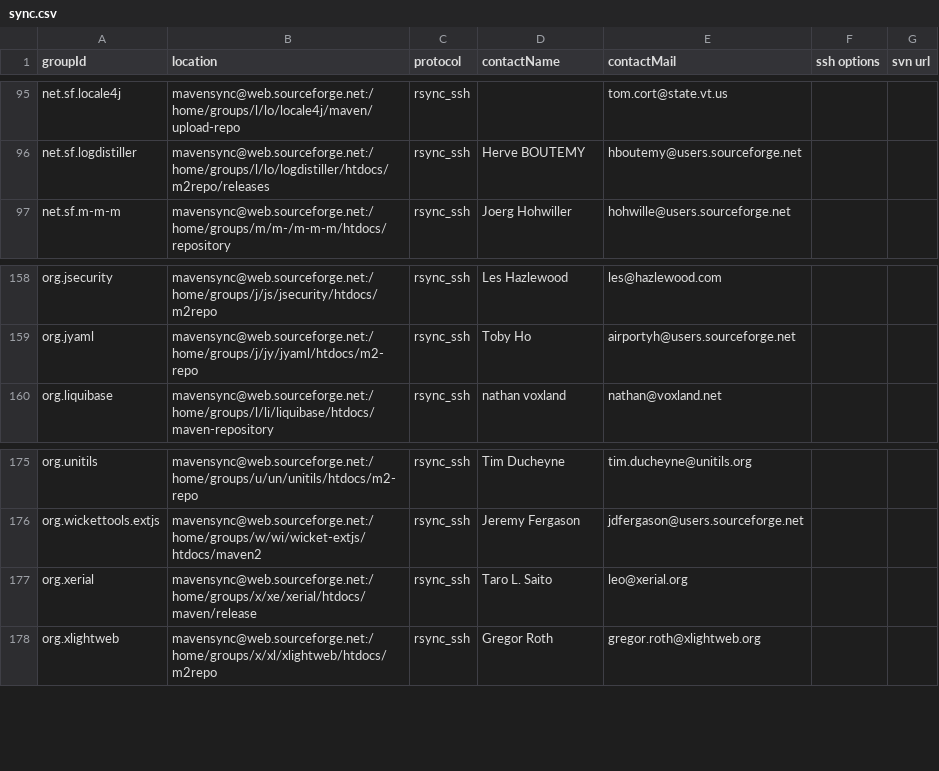
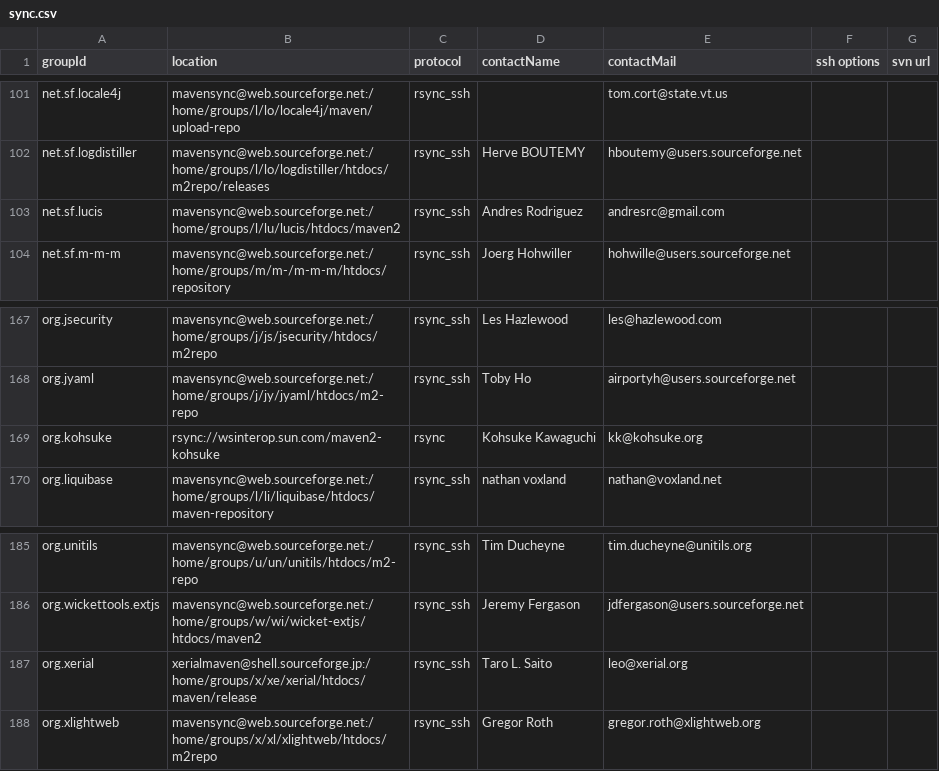
Before and after one commit to apache/maven-repository-tools, a CSV file: src/bin/synchronize/m2-sync/sync.csv, drawn as a sheet; only a part is shown, gaps mark what is left out; the diff covers the shown part only.

Commit message:
[MAVENUPLOAD-2194][MAVENUPLOAD-2204][MAVENUPLOAD-2174][MAVENUPLOAD-2181][MAVENUPLOAD-2191][MAVENUPLOAD-2192][MAVENUPLOAD-2193][MAVENUPLOAD-2176][MAVENUPLOAD-2200][MAVENUPLOAD-2207][MAVENUPLOAD-2216]
git-svn-id: https://svn.apache.org/repos/asf/maven/repository-tools/trunk@699494 13f79535-47bb-0310-9956-ffa450edef68

```diff
--- a/src/bin/synchronize/m2-sync/sync.csv
+++ b/src/bin/synchronize/m2-sync/sync.csv
@@ -96,2 +102,3 @@
 "net.sf.logdistiller","mavensync@web.sourceforge.net:/home/groups/l/lo/logdistiller/htdocs/m2repo/releases","rsync_ssh","Herve BOUTEMY","hboutemy@users.sourceforge.net",,
+"net.sf.lucis","mavensync@web.sourceforge.net:/home/groups/l/lu/lucis/htdocs/maven2","rsync_ssh","Andres Rodriguez","andresrc@gmail.com",,
 "net.sf.m-m-m","mavensync@web.sourceforge.net:/home/groups/m/m-/m-m-m/htdocs/repository","rsync_ssh","Joerg Hohwiller","hohwille@users.sourceforge.net",,
@@ -159,2 +168,3 @@
 "org.jyaml","mavensync@web.sourceforge.net:/home/groups/j/jy/jyaml/htdocs/m2-repo","rsync_ssh","Toby Ho","airportyh@users.sourceforge.net",,
+"org.kohsuke","rsync://wsinterop.sun.com/maven2-kohsuke","rsync","Kohsuke Kawaguchi","kk@kohsuke.org",,
 "org.liquibase","mavensync@web.sourceforge.net:/home/groups/l/li/liquibase/htdocs/maven-repository","rsync_ssh","nathan voxland","nathan@voxland.net",,
@@ -176,3 +186,3 @@
 "org.wickettools.extjs","mavensync@web.sourceforge.net:/home/groups/w/wi/wicket-extjs/htdocs/maven2","rsync_ssh","Jeremy Fergason","jdfergason@users.sourceforge.net",,
-"org.xerial","mavensync@web.sourceforge.net:/home/groups/x/xe/xerial/htdocs/maven/release","rsync_ssh","Taro L. Saito","leo@xerial.org",,
+"org.xerial","xerialmaven@shell.sourceforge.jp:/home/groups/x/xe/xerial/htdocs/maven/release","rsync_ssh","Taro L. Saito","leo@xerial.org",,
 "org.xlightweb","mavensync@web.sourceforge.net:/home/groups/x/xl/xlightweb/htdocs/m2repo","rsync_ssh","Gregor Roth","gregor.roth@xlightweb.org",,
```
Also changed, not shown: 8 added rows elsewhere in this file.
